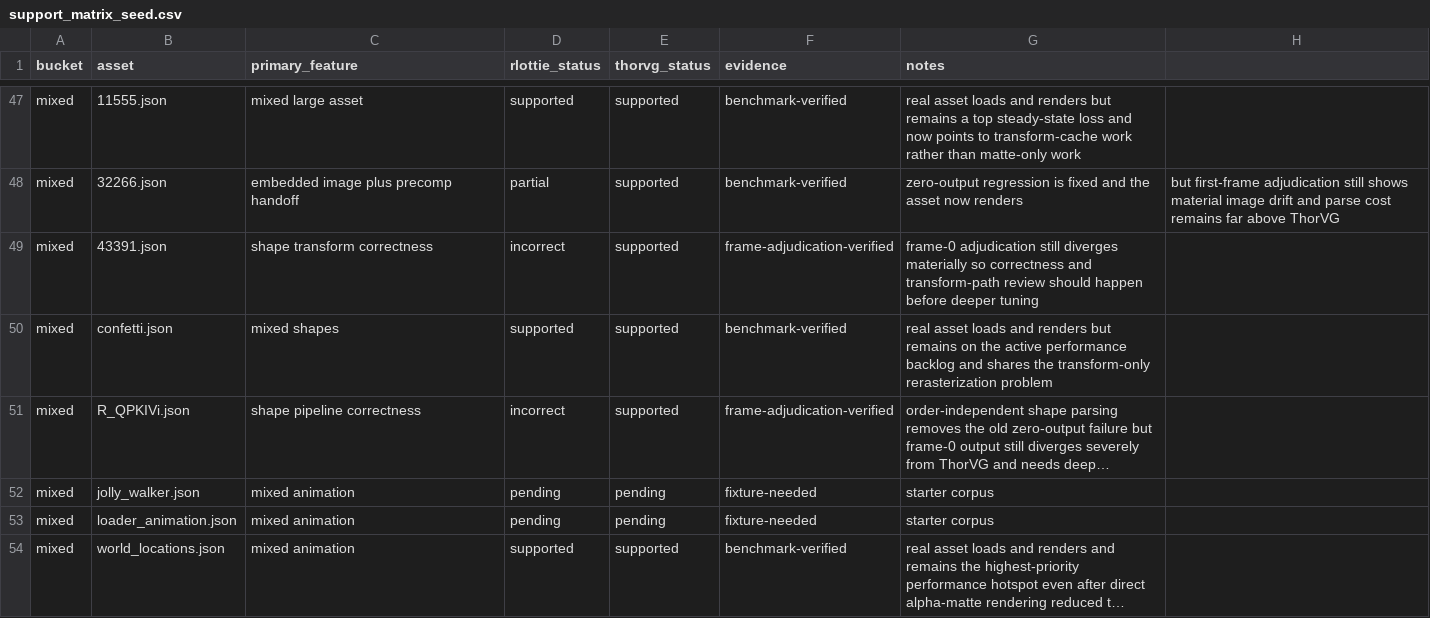
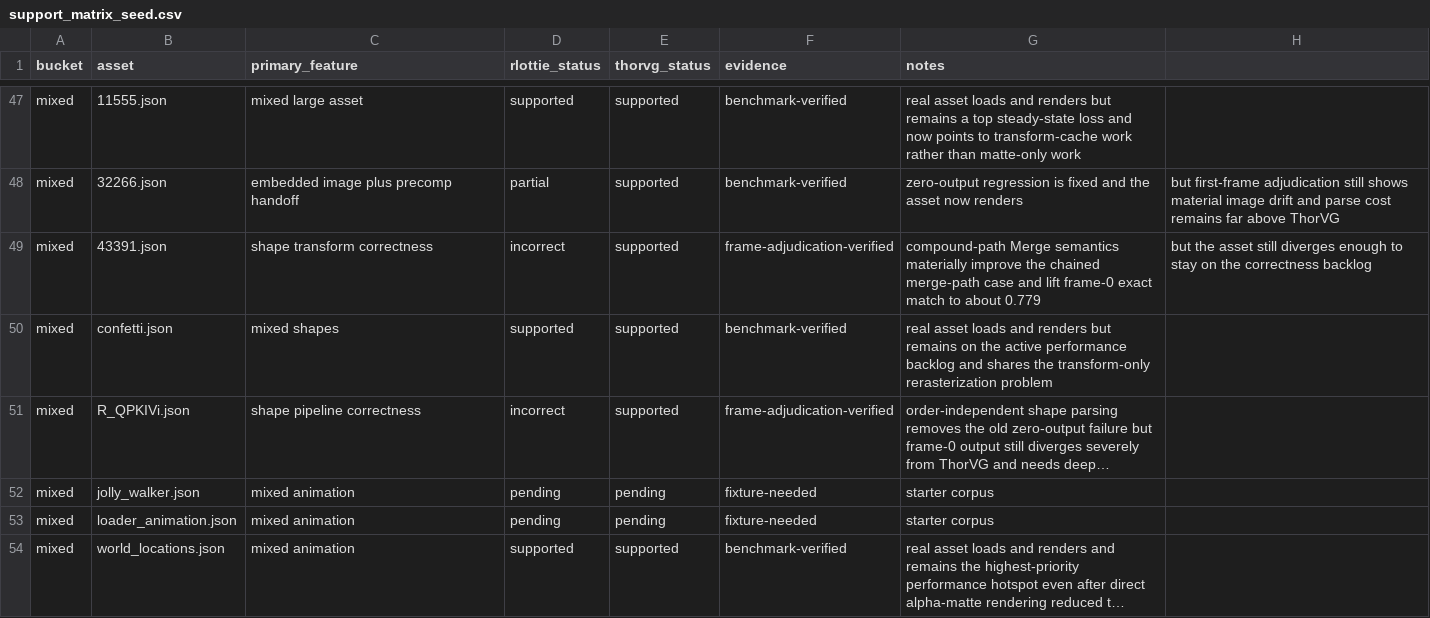
Before and after one commit to Samsung/rlottie, a CSV file: benchmarks/support_matrix_seed.csv, drawn as a sheet; only a part is shown, gaps mark what is left out; long unchanged cells end in ….

Commit message:
docs: refresh Korean ThorVG status after merge-path fix
Update the Korean status tables, competition plan, and support matrix for the surviving chained merge-path fix.

The docs now record the 43391.json correctness improvement, the current hardened priority benchmark numbers, and the rejection of the recursive precomp coverage-bounds experiment that failed cold-review benchmarking.

```diff
--- a/benchmarks/support_matrix_seed.csv
+++ b/benchmarks/support_matrix_seed.csv
@@ -48,3 +48,3 @@ mixed,11555.json,mixed large asset,supported,supported,benchmark-verified,real a
 mixed,32266.json,embedded image plus precomp handoff,partial,supported,benchmark-verified,zero-output regression is fixed and the asset now renders, but first-frame adjudication still shows material image drift and parse cost remains far above ThorVG
-mixed,43391.json,shape transform correctness,incorrect,supported,frame-adjudication-verified,frame-0 adjudication still diverges materially so correctness and transform-path review should happen before deeper tuning
+mixed,43391.json,shape transform correctness,incorrect,supported,frame-adjudication-verified,compound-path Merge semantics materially improve the chained merge-path case and lift frame-0 exact match to about 0.779, but the asset still diverges enough to stay on the correctness backlog
 mixed,confetti.json,mixed shapes,supported,supported,benchmark-verified,real asset loads and renders but remains on the active performance backlog and shares the transform-only rerasterization problem
```
Also changed, not shown: 2 other files.
